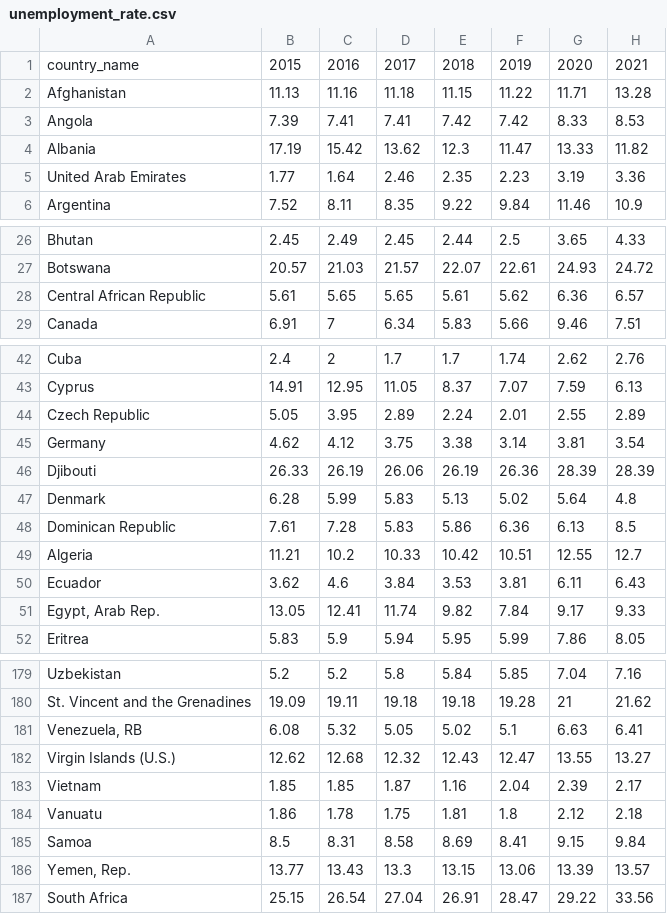
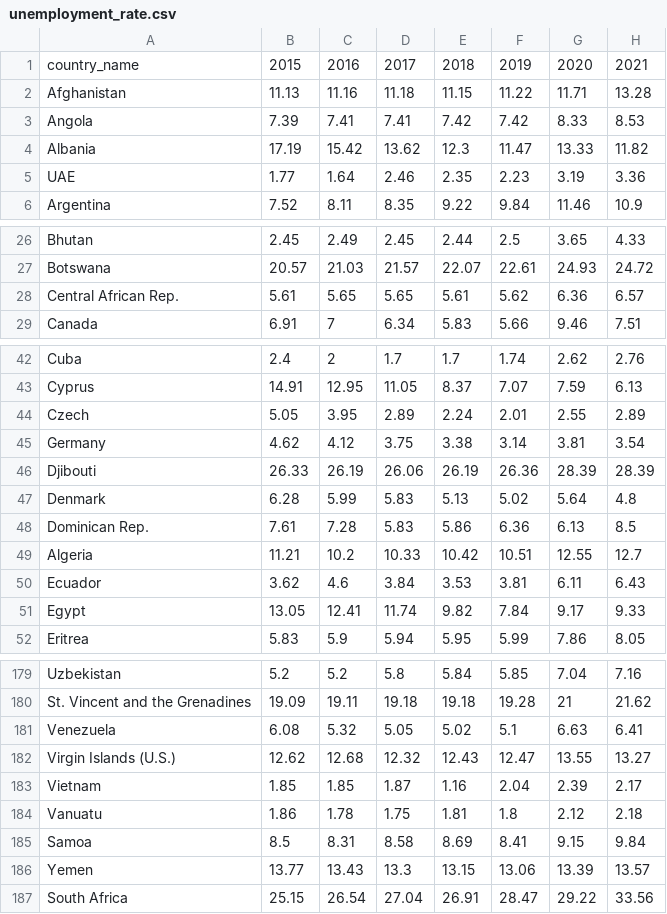
Before and after one commit to olalekeolaleke/world-population-analysis, a CSV file: clean-data/unemployment_rate.csv, drawn as a sheet; only a part is shown, gaps mark what is left out; the diff covers the shown part only.

```diff
--- a/clean-data/unemployment_rate.csv
+++ b/clean-data/unemployment_rate.csv
@@ -4,3 +4,3 @@ Angola,7.39,7.41,7.41,7.42,7.42,8.33,8.53
 Albania,17.19,15.42,13.62,12.3,11.47,13.33,11.82
-United Arab Emirates,1.77,1.64,2.46,2.35,2.23,3.19,3.36
+UAE,1.77,1.64,2.46,2.35,2.23,3.19,3.36
 Argentina,7.52,8.11,8.35,9.22,9.84,11.46,10.9
@@ -27,3 +27,3 @@ Bhutan,2.45,2.49,2.45,2.44,2.5,3.65,4.33
 Botswana,20.57,21.03,21.57,22.07,22.61,24.93,24.72
-Central African Republic,5.61,5.65,5.65,5.61,5.62,6.36,6.57
+Central African Rep.,5.61,5.65,5.65,5.61,5.62,6.36,6.57
 Canada,6.91,7,6.34,5.83,5.66,9.46,7.51
@@ -43,3 +43,3 @@ Cuba,2.4,2,1.7,1.7,1.74,2.62,2.76
 Cyprus,14.91,12.95,11.05,8.37,7.07,7.59,6.13
-Czech Republic,5.05,3.95,2.89,2.24,2.01,2.55,2.89
+Czech ,5.05,3.95,2.89,2.24,2.01,2.55,2.89
 Germany,4.62,4.12,3.75,3.38,3.14,3.81,3.54
@@ -47,6 +47,6 @@ Djibouti,26.33,26.19,26.06,26.19,26.36,28.39,28.39
 Denmark,6.28,5.99,5.83,5.13,5.02,5.64,4.8
-Dominican Republic,7.61,7.28,5.83,5.86,6.36,6.13,8.5
+Dominican Rep.,7.61,7.28,5.83,5.86,6.36,6.13,8.5
 Algeria,11.21,10.2,10.33,10.42,10.51,12.55,12.7
 Ecuador,3.62,4.6,3.84,3.53,3.81,6.11,6.43
-"Egypt, Arab Rep.",13.05,12.41,11.74,9.82,7.84,9.17,9.33
+Egypt,13.05,12.41,11.74,9.82,7.84,9.17,9.33
 Eritrea,5.83,5.9,5.94,5.95,5.99,7.86,8.05
@@ -180,3 +180,3 @@ Uzbekistan,5.2,5.2,5.8,5.84,5.85,7.04,7.16
 St. Vincent and the Grenadines,19.09,19.11,19.18,19.18,19.28,21,21.62
-"Venezuela, RB",6.08,5.32,5.05,5.02,5.1,6.63,6.41
+Venezuela,6.08,5.32,5.05,5.02,5.1,6.63,6.41
 Virgin Islands (U.S.),12.62,12.68,12.32,12.43,12.47,13.55,13.27
@@ -185,3 +185,3 @@ Vanuatu,1.86,1.78,1.75,1.81,1.8,2.12,2.18
 Samoa,8.5,8.31,8.58,8.69,8.41,9.15,9.84
-"Yemen, Rep.",13.77,13.43,13.3,13.15,13.06,13.39,13.57
+Yemen,13.77,13.43,13.3,13.15,13.06,13.39,13.57
 South Africa,25.15,26.54,27.04,26.91,28.47,29.22,33.56
```
Also changed, not shown: 2 edited cells elsewhere in this file, 1 other file.
